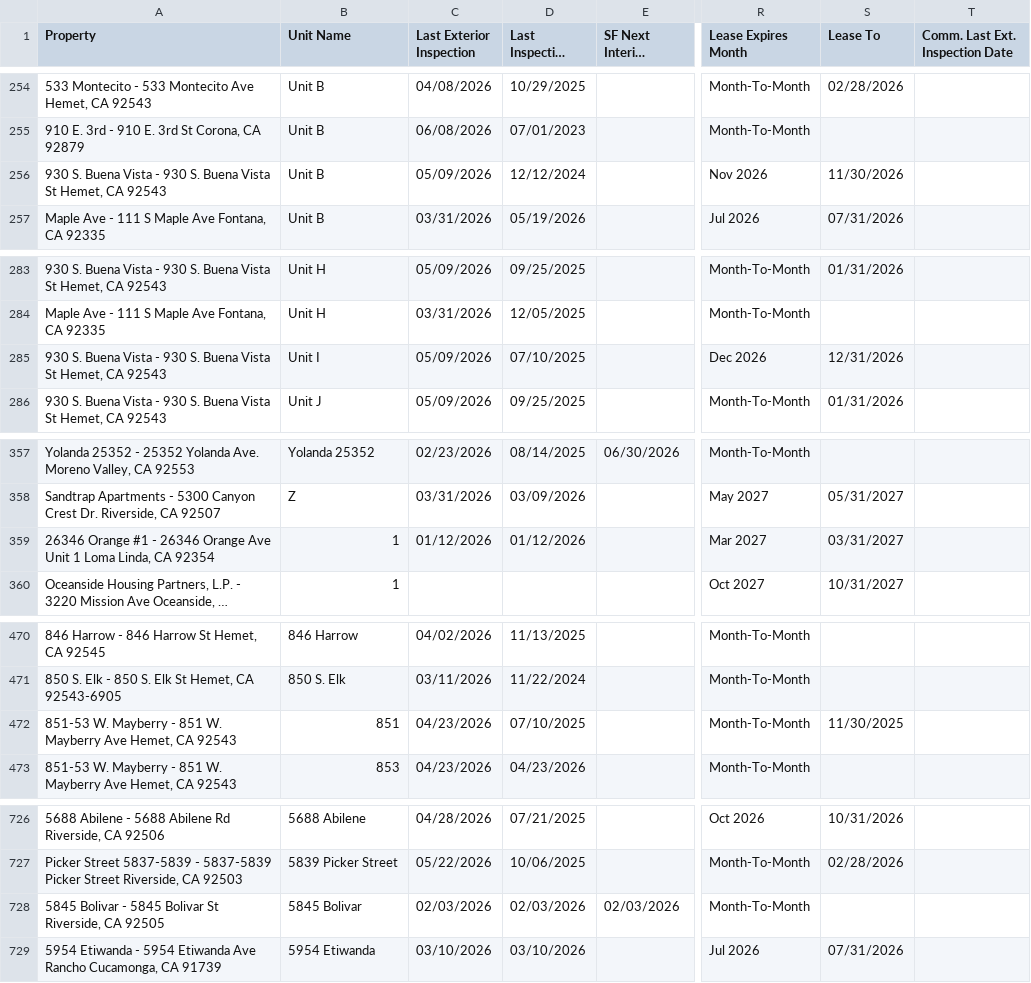
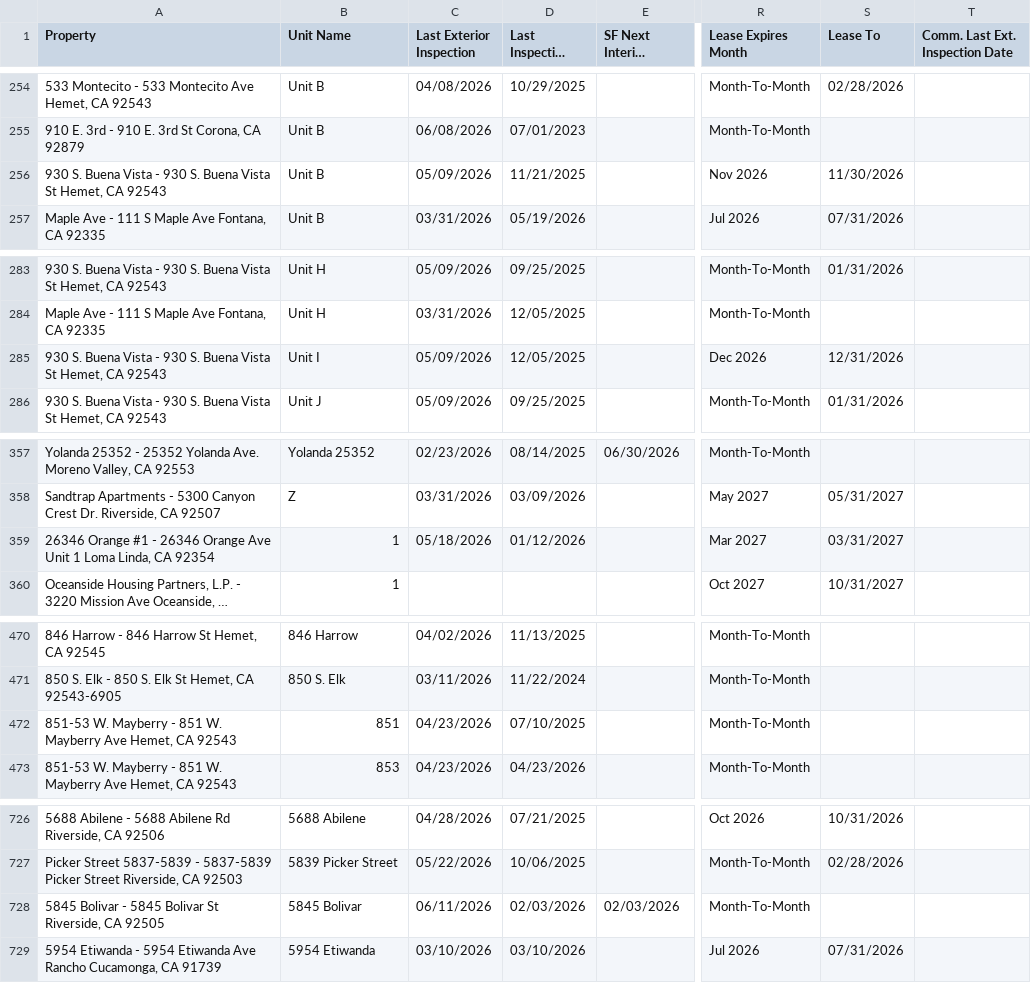
Before and after one commit to ryconn-pm/inspection-portal, a CSV file: data/report.csv, drawn as a sheet; only a part is shown, gaps mark what is left out; long unchanged cells end in …; the diff covers the shown part only; the diff names each change by its address in the sheet, - before the commit and + after, or states it on an @@ line.

Commit message:
Auto-update inspection report

```diff
--- a/data/report.csv
+++ b/data/report.csv
-D256 (Last Inspection Date): 12/12/2024
+D256 (Last Inspection Date): 11/21/2025
-D285 (Last Inspection Date): 07/10/2025
+D285 (Last Inspection Date): 12/05/2025
-C359 (Last Exterior Inspection): 01/12/2026
+C359 (Last Exterior Inspection): 05/18/2026
-S472 (Lease To): 11/30/2025
+S472 (Lease To): (empty)
-C728 (Last Exterior Inspection): 02/03/2026
+C728 (Last Exterior Inspection): 06/11/2026
```
Also changed, not shown: 23 edited cells elsewhere in this file.
